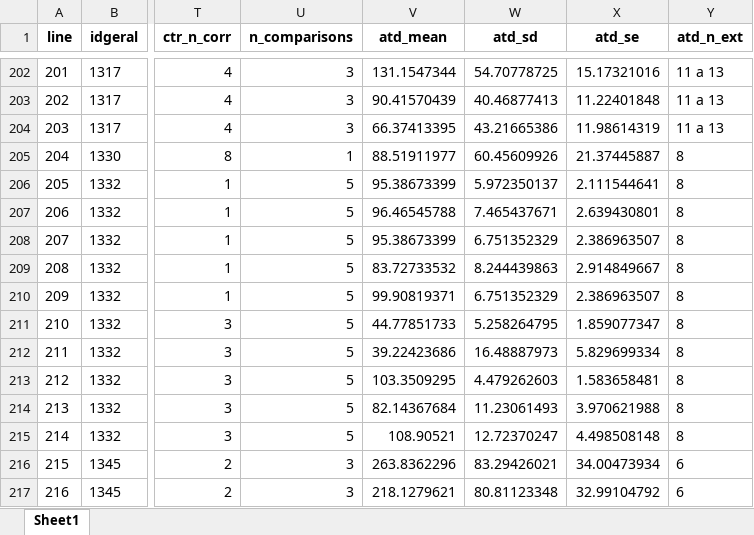
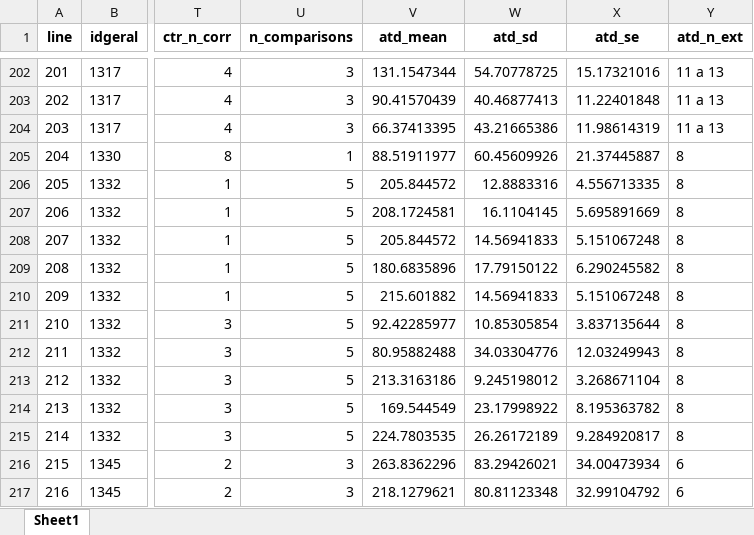
Before and after one commit to tamimart/martins2025, an Excel workbook: data/Dataclean_200FST.xlsx, sheet Sheet1, drawn as a sheet; only a part is shown, gaps mark what is left out; values as stored, in another font and other column widths than the file's, no borders; the diff names each change by its address in the sheet, - before the commit and + after, or states it on an @@ line.

```diff
--- a/data/Dataclean_200FST.xlsx (sheet Sheet1)
+++ b/data/Dataclean_200FST.xlsx (sheet Sheet1)
-V206 (atd_mean): 95.38673399
+V206 (atd_mean): 205.844572
-W206 (atd_sd): 5.972350137
+W206 (atd_sd): 12.8883316
-X206 (atd_se): 2.111544641
+X206 (atd_se): 4.556713335
-V207 (atd_mean): 96.46545788
+V207 (atd_mean): 208.1724581
-W207 (atd_sd): 7.465437671
+W207 (atd_sd): 16.1104145
-X207 (atd_se): 2.639430801
+X207 (atd_se): 5.695891669
-V208 (atd_mean): 95.38673399
+V208 (atd_mean): 205.844572
-W208 (atd_sd): 6.751352329
+W208 (atd_sd): 14.56941833
-X208 (atd_se): 2.386963507
+X208 (atd_se): 5.151067248
-V209 (atd_mean): 83.72733532
+V209 (atd_mean): 180.6835896
-W209 (atd_sd): 8.244439863
+W209 (atd_sd): 17.79150122
-X209 (atd_se): 2.914849667
+X209 (atd_se): 6.290245582
-V210 (atd_mean): 99.90819371
+V210 (atd_mean): 215.601882
-W210 (atd_sd): 6.751352329
+W210 (atd_sd): 14.56941833
-X210 (atd_se): 2.386963507
+X210 (atd_se): 5.151067248
-V211 (atd_mean): 44.77851733
+V211 (atd_mean): 92.42285977
-W211 (atd_sd): 5.258264795
+W211 (atd_sd): 10.85305854
-X211 (atd_se): 1.859077347
+X211 (atd_se): 3.837135644
-V212 (atd_mean): 39.22423686
+V212 (atd_mean): 80.95882488
-W212 (atd_sd): 16.48887973
+W212 (atd_sd): 34.03304776
-X212 (atd_se): 5.829699334
+X212 (atd_se): 12.03249943
-V213 (atd_mean): 103.3509295
+V213 (atd_mean): 213.3163186
-W213 (atd_sd): 4.479262603
+W213 (atd_sd): 9.245198012
-X213 (atd_se): 1.583658481
+X213 (atd_se): 3.268671104
-V214 (atd_mean): 82.14367684
+V214 (atd_mean): 169.544549
-W214 (atd_sd): 11.23061493
+W214 (atd_sd): 23.17998922
-X214 (atd_se): 3.970621988
+X214 (atd_se): 8.195363782
-V215 (atd_mean): 108.90521
+V215 (atd_mean): 224.7803535
-W215 (atd_sd): 12.72370247
+W215 (atd_sd): 26.26172189
-X215 (atd_se): 4.498508148
+X215 (atd_se): 9.284920817
```
Also changed, not shown: data/DataExtraction_Raw.xlsx, 2 other files.
